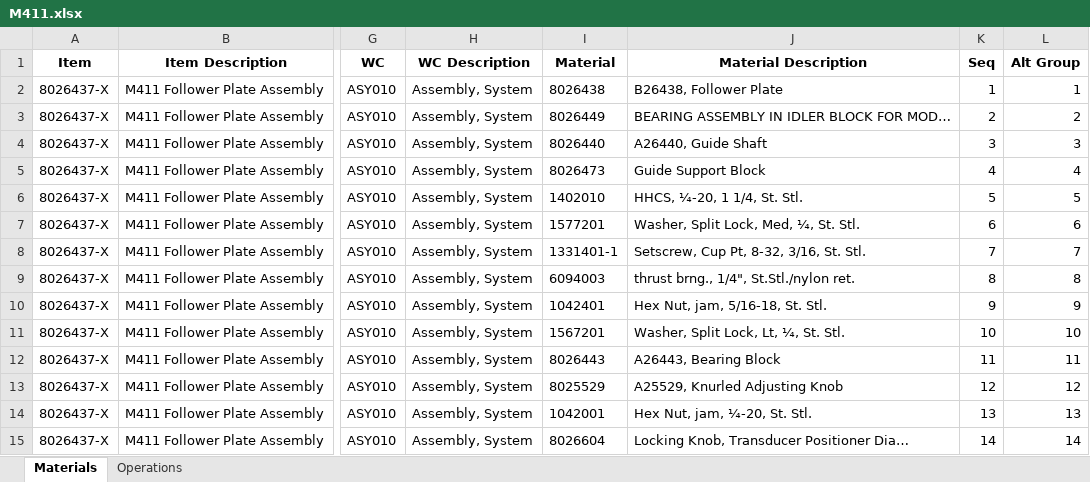
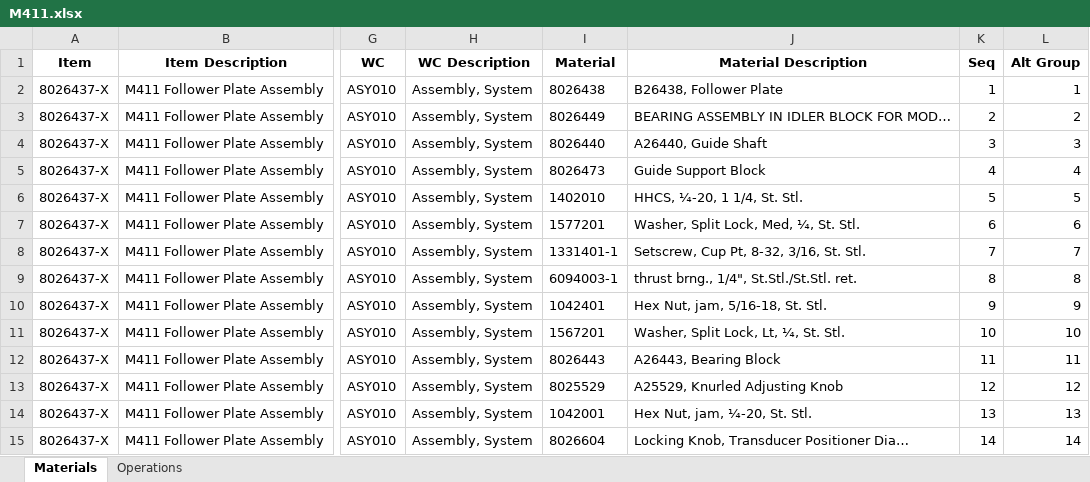
Before and after one commit to MilesStarr/TACTIC_ERP_Phase2BOM, an Excel workbook: OpsAndMats/M411.xlsx, sheet Materials, drawn as a sheet; only a part is shown, gaps mark what is left out; values as stored, in another font and other column widths than the file's, no borders; the diff names each change by its address in the sheet, - before the commit and + after, or states it on an @@ line.

```diff
--- a/OpsAndMats/M411.xlsx (sheet Materials)
+++ b/OpsAndMats/M411.xlsx (sheet Materials)
-I9 (Material): 6094003
+I9 (Material): 6094003-1
-J9 (Material Description): thrust brng., 1/4", St.Stl./nylon ret.
+J9 (Material Description): thrust brng., 1/4", St.Stl./St.Stl. ret.
```
Also changed, not shown: 6 other files.
